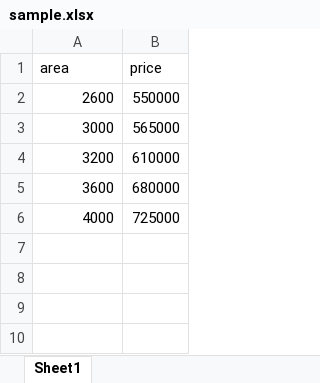
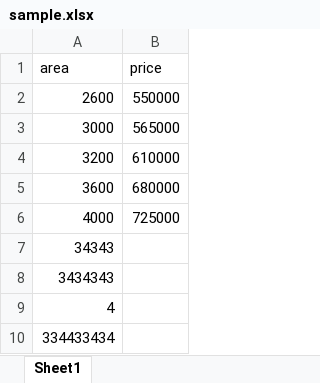
Before and after one commit to Murtaza554422/Murtaza-Repository, an Excel workbook: sample.xlsx, sheet Sheet1, drawn as a sheet; values as stored, in another font and other column widths than the file's, no borders; the diff names each change by its address in the sheet, - before the commit and + after, or states it on an @@ line.

Commit message:
done

```diff
--- a/sample.xlsx (sheet Sheet1)
+++ b/sample.xlsx (sheet Sheet1)
+row 7: 34343
+row 8: 3434343
+row 9: 4
+row 10: 334433434
```
